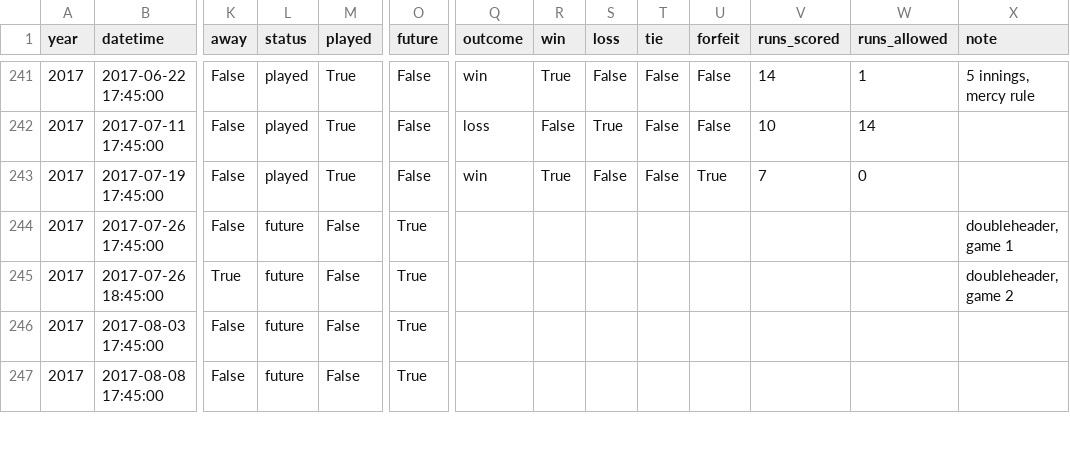
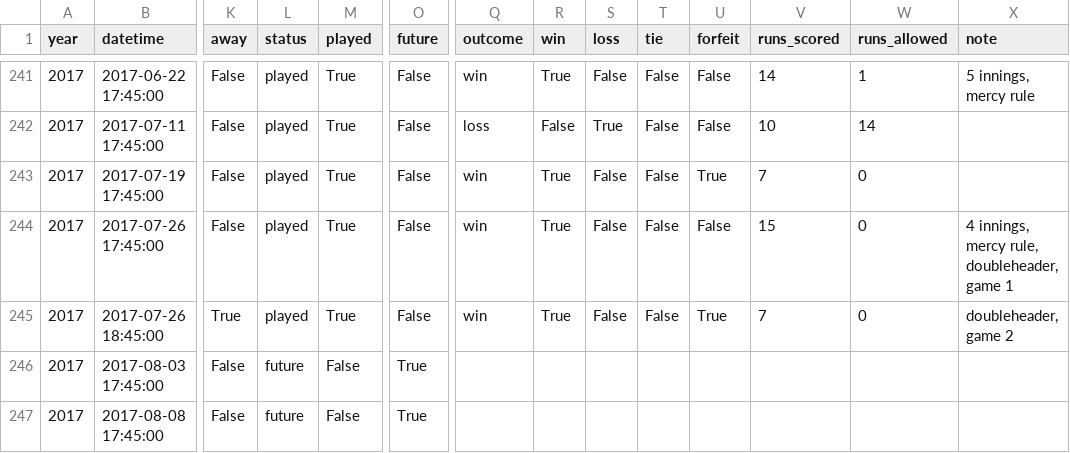
Before and after one commit to standarderrors/standarderrors.github.io, a TSV file: data/games.tsv, drawn as a sheet; only a part is shown, gaps mark what is left out; the diff names each change by its address in the sheet, - before the commit and + after, or states it on an @@ line.

Commit message:
Update with result of latest game

```diff
--- a/data/games.tsv
+++ b/data/games.tsv
-L244:L245 (status): future
+L244:L245 (status): played
-M244:M245 (played): False
+M244:M245 (played): True
-O244:O245 (future): True
+O244:O245 (future): False
-Q244:Q245 (outcome): (empty)
+Q244:Q245 (outcome): win
-R244:R245 (win): (empty)
+R244:R245 (win): True
-S244:S245 (loss): (empty)
+S244:S245 (loss): False
-T244:T245 (tie): (empty)
+T244:T245 (tie): False
-U244 (forfeit): (empty)
+U244 (forfeit): False
-V244 (runs_scored): (empty)
+V244 (runs_scored): 15
-W244:W245 (runs_allowed): (empty)
+W244:W245 (runs_allowed): 0
-X244 (note): doubleheader, game 1
+X244 (note): 4 innings, mercy rule, doubleheader, game 1
-U245 (forfeit): (empty)
+U245 (forfeit): True
-V245 (runs_scored): (empty)
+V245 (runs_scored): 7
```
Also changed, not shown: data/games_input.tsv.
